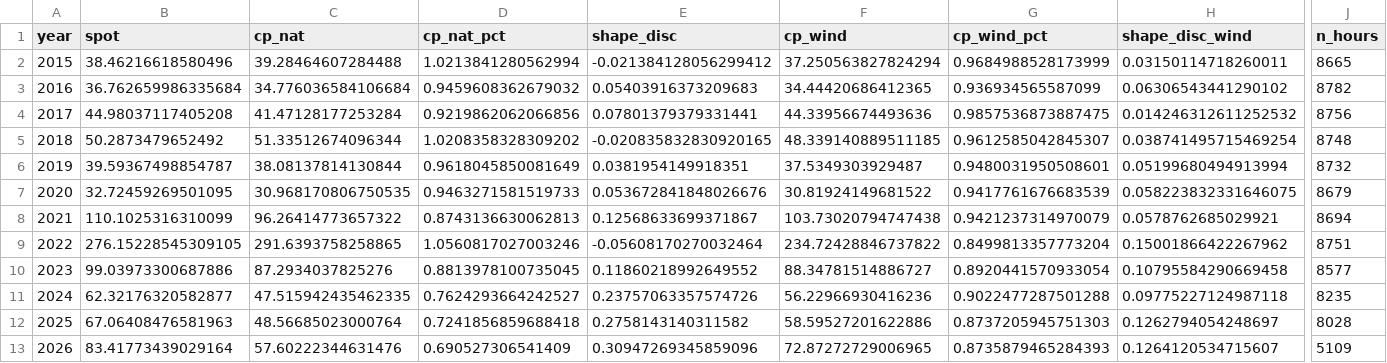
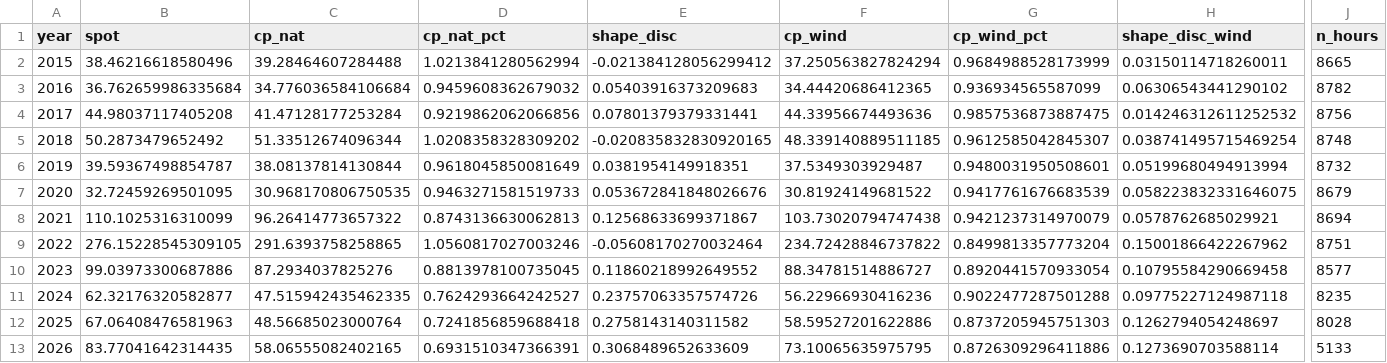
Before and after one commit to TomSRemy/PPA-Dashboard, a CSV file: ppa_dashboard/data/nat_reference.csv, drawn as a sheet; only a part is shown, gaps mark what is left out; the diff names each change by its address in the sheet, - before the commit and + after, or states it on an @@ line.

```diff
--- a/ppa_dashboard/data/nat_reference.csv
+++ b/ppa_dashboard/data/nat_reference.csv
-B13 (spot): 83.41773439029164
+B13 (spot): 83.77041642314435
-C13 (cp_nat): 57.60222344631476
+C13 (cp_nat): 58.06555082402165
-D13 (cp_nat_pct): 0.690527306541409
+D13 (cp_nat_pct): 0.6931510347366391
-E13 (shape_disc): 0.30947269345859096
+E13 (shape_disc): 0.3068489652633609
-F13 (cp_wind): 72.87272729006965
+F13 (cp_wind): 73.10065635975795
-G13 (cp_wind_pct): 0.8735879465284393
+G13 (cp_wind_pct): 0.8726309296411886
-H13 (shape_disc_wind): 0.1264120534715607
+H13 (shape_disc_wind): 0.1273690703588114
-J13 (n_hours): 5109
+J13 (n_hours): 5133
```
Also changed, not shown: 2 other files.
